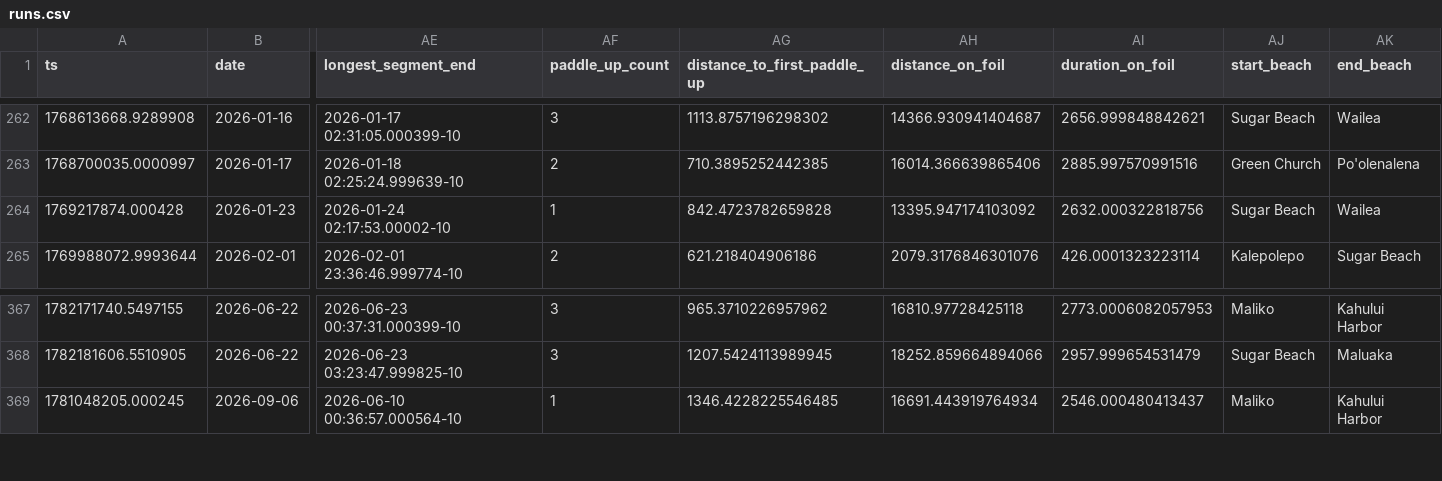
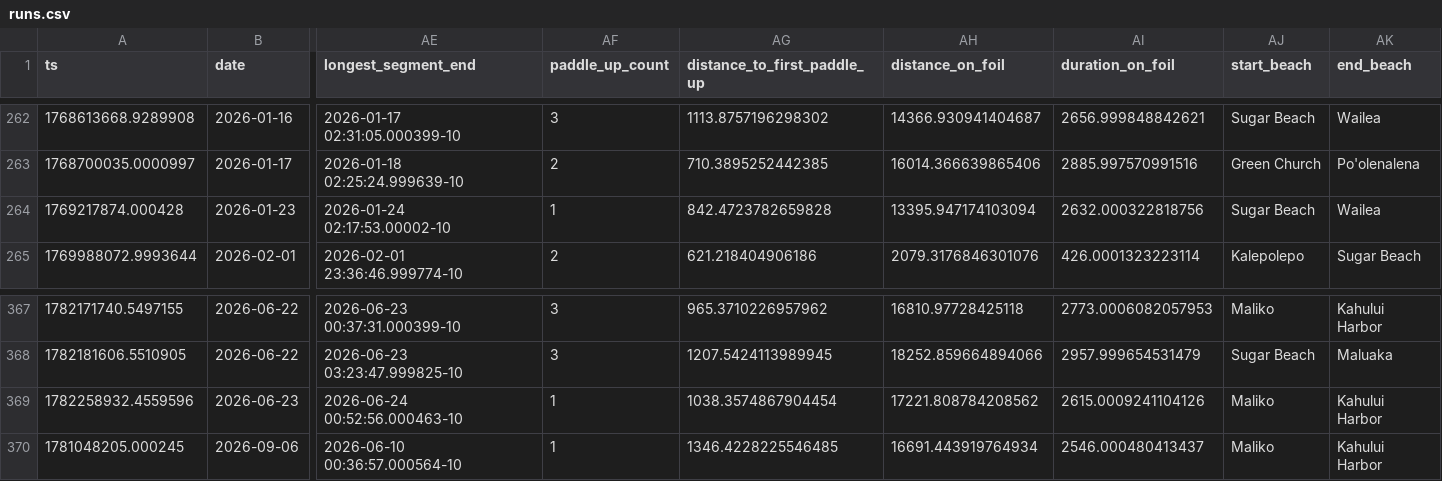
Before and after one commit to dustin/dwp, a CSV file: web/src/data/runs.csv, drawn as a sheet; only a part is shown, gaps mark what is left out; rows hold the shown columns only; the diff names each change by its address in the sheet, - before the commit and + after, or states it on an @@ line.

Commit message:
Good Maliko

```diff
--- a/web/src/data/runs.csv
+++ b/web/src/data/runs.csv
-AH264 (distance_on_foil): 13395.947174103092
+AH264 (distance_on_foil): 13395.947174103094
+row 369: 1782258932.4559596 | 2026-06-23 | 2026-06-24 00:52:56.000463-10 | 1 | 1038.3574867904454 | 17221.808784208562 | 2615.0009241104126 | Maliko | Kahului Harbor
```
